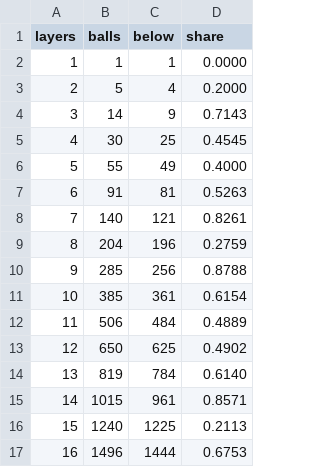
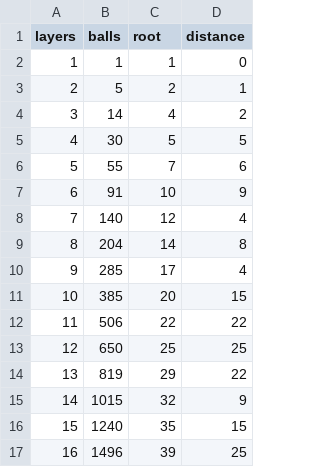
Before and after one commit to arclabs561/games, a CSV file: cannonballs/gaps.csv, drawn as a sheet; only a part is shown; the diff covers the shown part only.

```diff
--- a/cannonballs/gaps.csv
+++ b/cannonballs/gaps.csv
@@ -1,17 +1,17 @@
-layers,balls,below,share
-1,1,1,0.0000
-2,5,4,0.2000
-3,14,9,0.7143
-4,30,25,0.4545
-5,55,49,0.4000
-6,91,81,0.5263
-7,140,121,0.8261
-8,204,196,0.2759
-9,285,256,0.8788
-10,385,361,0.6154
-11,506,484,0.4889
-12,650,625,0.4902
-13,819,784,0.6140
-14,1015,961,0.8571
-15,1240,1225,0.2113
-16,1496,1444,0.6753
+layers,balls,root,distance
+1,1,1,0
+2,5,2,1
+3,14,4,2
+4,30,5,5
+5,55,7,6
+6,91,10,9
+7,140,12,4
+8,204,14,8
+9,285,17,4
+10,385,20,15
+11,506,22,22
+12,650,25,25
+13,819,29,22
+14,1015,32,9
+15,1240,35,15
+16,1496,39,25
```
Also changed, not shown: 88 edited cells elsewhere in this file, 20 other files.
